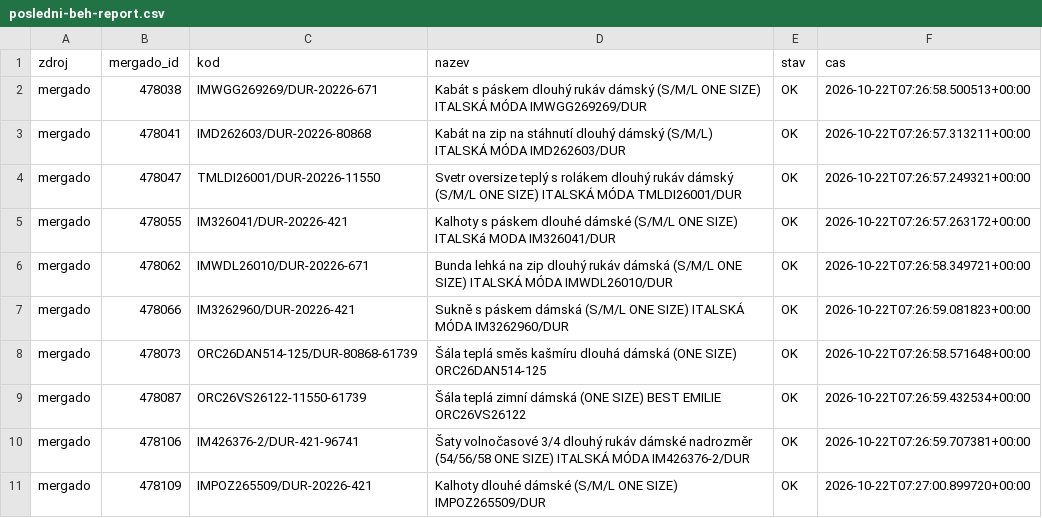
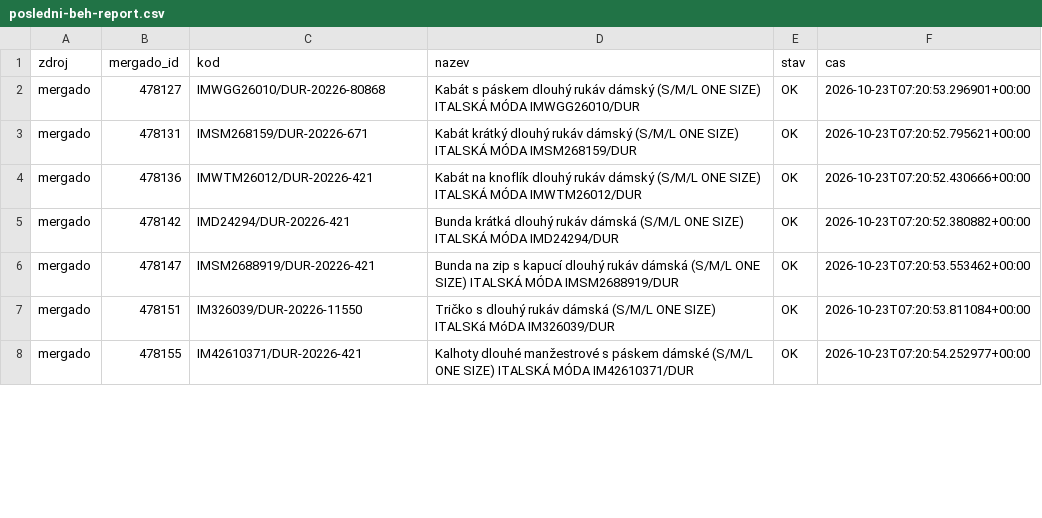
Before and after one commit to hroudis/seo-vmobleceni, a CSV file: output/posledni-beh-report.csv, drawn as a sheet; only a part is shown; the diff covers the shown part only.

```diff
--- a/output/posledni-beh-report.csv
+++ b/output/posledni-beh-report.csv
@@ -1,11 +1,8 @@
 zdroj;mergado_id;kod;nazev;stav;cas
-mergado;478038;IMWGG269269/DUR-20226-671;Kabát s páskem dlouhý rukáv dámský (S/M/L ONE SIZE) ITALSKÁ MÓDA IMWGG269269/DUR;OK;2026-10-22T07:26:58.500513+00:00
-mergado;478041;IMD262603/DUR-20226-80868;Kabát na zip na stáhnutí dlouhý dámský (S/M/L) ITALSKÁ MÓDA IMD262603/DUR;OK;2026-10-22T07:26:57.313211+00:00
-mergado;478047;TMLDI26001/DUR-20226-11550;Svetr oversize teplý s rolákem dlouhý rukáv dámský (S/M/L ONE SIZE) ITALSKÁ MÓDA TMLDI26001/DUR;OK;2026-10-22T07:26:57.249321+00:00
-mergado;478055;IM326041/DUR-20226-421;Kalhoty  s páskem dlouhé dámské (S/M/L ONE SIZE) ITALSKá MODA IM326041/DUR;OK;2026-10-22T07:26:57.263172+00:00
-mergado;478062;IMWDL26010/DUR-20226-671;Bunda lehká  na zip dlouhý rukáv dámská (S/M/L ONE SIZE) ITALSKÁ MÓDA IMWDL26010/DUR;OK;2026-10-22T07:26:58.349721+00:00
-mergado;478066;IM3262960/DUR-20226-421;Sukně s páskem dámská (S/M/L ONE SIZE) ITALSKÁ MÓDA IM3262960/DUR;OK;2026-10-22T07:26:59.081823+00:00
-mergado;478073;ORC26DAN514-125/DUR-80868-61739;Šála teplá směs kašmíru dlouhá dámská (ONE SIZE) ORC26DAN514-125;OK;2026-10-22T07:26:58.571648+00:00
-mergado;478087;ORC26VS26122-11550-61739;Šála teplá zimní dámská (ONE SIZE) BEST EMILIE ORC26VS26122;OK;2026-10-22T07:26:59.432534+00:00
-mergado;478106;IM426376-2/DUR-421-96741;Šaty volnočasové 3/4 dlouhý rukáv dámské nadrozměr (54/56/58 ONE SIZE) ITALSKÁ MÓDA IM426376-2/DUR;OK;2026-10-22T07:26:59.707381+00:00
-mergado;478109;IMPOZ265509/DUR-20226-421;Kalhoty dlouhé dámské (S/M/L ONE SIZE) IMPOZ265509/DUR;OK;2026-10-22T07:27:00.899720+00:00
+mergado;478127;IMWGG26010/DUR-20226-80868;Kabát s páskem dlouhý rukáv dámský (S/M/L ONE SIZE) ITALSKÁ MÓDA IMWGG26010/DUR;OK;2026-10-23T07:20:53.296901+00:00
+mergado;478131;IMSM268159/DUR-20226-671;Kabát krátký dlouhý rukáv dámský  (S/M/L ONE SIZE) ITALSKÁ MÓDA IMSM268159/DUR;OK;2026-10-23T07:20:52.795621+00:00
+mergado;478136;IMWTM26012/DUR-20226-421;Kabát na knoflík dlouhý rukáv dámský (S/M/L ONE SIZE) ITALSKÁ MÓDA IMWTM26012/DUR;OK;2026-10-23T07:20:52.430666+00:00
+mergado;478142;IMD24294/DUR-20226-421;Bunda krátká dlouhý rukáv dámská (S/M/L ONE SIZE) ITALSKÁ MÓDA IMD24294/DUR;OK;2026-10-23T07:20:52.380882+00:00
+mergado;478147;IMSM2688919/DUR-20226-421;Bunda na zip s kapucí dlouhý rukáv dámská (S/M/L ONE SIZE) ITALSKÁ MÓDA IMSM2688919/DUR;OK;2026-10-23T07:20:53.553462+00:00
+mergado;478151;IM326039/DUR-20226-11550;Tričko s dlouhý rukáv dámská (S/M/L ONE SIZE) ITALSKá MóDA IM326039/DUR;OK;2026-10-23T07:20:53.811084+00:00
+mergado;478155;IM42610371/DUR-20226-421;Kalhoty dlouhé manžestrové s páskem dámské (S/M/L ONE SIZE) ITALSKÁ MÓDA IM42610371/DUR;OK;2026-10-23T07:20:54.252977+00:00
```
Also changed, not shown: 2 removed rows and 11 edited cells elsewhere in this file, 4 other files.
